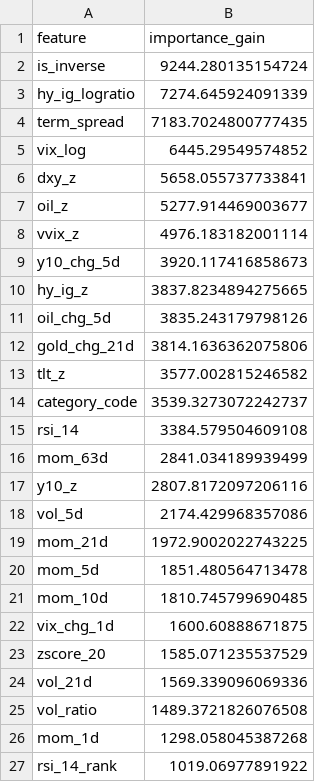
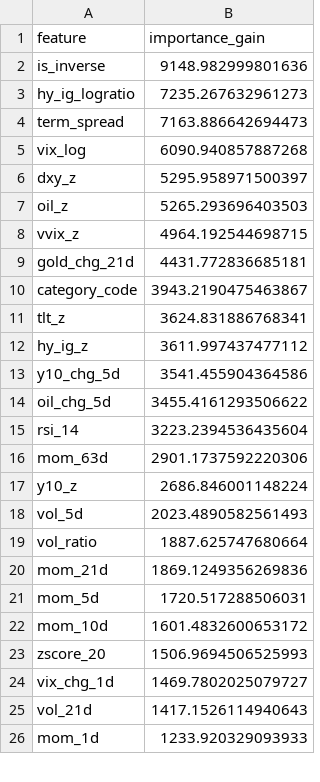
Before and after one commit to wansoo88/recostock, a CSV file: models/weights/lgbm_phase3_v3_uniform_importance.csv, drawn as a sheet; only a part is shown; the diff covers the shown part only.

```diff
--- a/models/weights/lgbm_phase3_v3_uniform_importance.csv
+++ b/models/weights/lgbm_phase3_v3_uniform_importance.csv
@@ -1,27 +1,26 @@
 feature,importance_gain
-is_inverse,9244.280135154724
-hy_ig_logratio,7274.645924091339
-term_spread,7183.7024800777435
-vix_log,6445.29549574852
-dxy_z,5658.055737733841
-oil_z,5277.914469003677
-vvix_z,4976.183182001114
-y10_chg_5d,3920.117416858673
-hy_ig_z,3837.8234894275665
-oil_chg_5d,3835.243179798126
-gold_chg_21d,3814.1636362075806
-tlt_z,3577.002815246582
-category_code,3539.3273072242737
-rsi_14,3384.579504609108
-mom_63d,2841.034189939499
-y10_z,2807.8172097206116
-vol_5d,2174.429968357086
-mom_21d,1972.9002022743225
-mom_5d,1851.480564713478
-mom_10d,1810.745799690485
-vix_chg_1d,1600.60888671875
-zscore_20,1585.071235537529
-vol_21d,1569.339096069336
-vol_ratio,1489.3721826076508
-mom_1d,1298.058045387268
-rsi_14_rank,1019.06977891922
+is_inverse,9148.982999801636
+hy_ig_logratio,7235.267632961273
+term_spread,7163.886642694473
+vix_log,6090.940857887268
+dxy_z,5295.958971500397
+oil_z,5265.293696403503
+vvix_z,4964.192544698715
+gold_chg_21d,4431.772836685181
+category_code,3943.2190475463867
+tlt_z,3624.831886768341
+hy_ig_z,3611.997437477112
+y10_chg_5d,3541.455904364586
+oil_chg_5d,3455.4161293506622
+rsi_14,3223.2394536435604
+mom_63d,2901.1737592220306
+y10_z,2686.846001148224
+vol_5d,2023.4890582561493
+vol_ratio,1887.625747680664
+mom_21d,1869.1249356269836
+mom_5d,1720.517288506031
+mom_10d,1601.4832600653172
+zscore_20,1506.9694506525993
+vix_chg_1d,1469.7802025079727
+vol_21d,1417.1526114940643
+mom_1d,1233.920329093933
```
Also changed, not shown: 1 added row and 5 edited cells elsewhere in this file, data/logs/retrain_history.csv, 1 other file.
